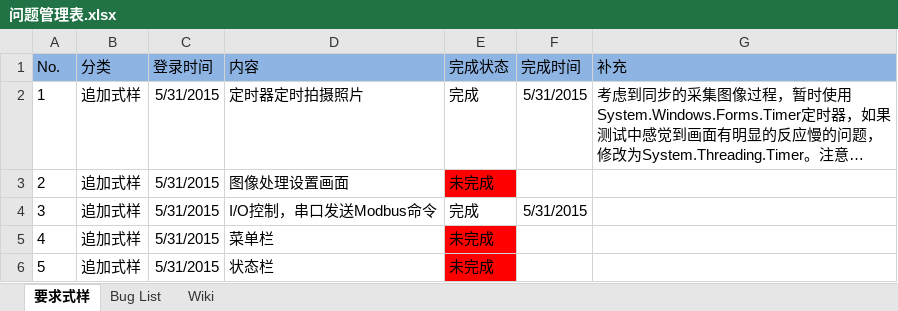
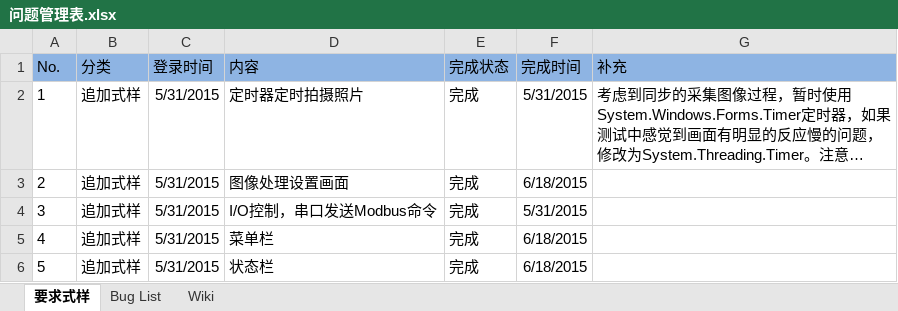
Before and after one commit to iluzhiyong/BLTransfusion, an Excel workbook: 问题管理表.xlsx, sheet 要求式样, drawn as a sheet; long unchanged cells end in …; values as stored, in another font and other column widths than the file's, no borders; the diff names each change by its address in the sheet, - before the commit and + after, or states it on an @@ line.

```diff
--- a/问题管理表.xlsx (sheet 要求式样)
+++ b/问题管理表.xlsx (sheet 要求式样)
-E3 (完成状态): 未完成
+E3 (完成状态): 完成
-E3 fill: #FF0000
+E3 fill: none
-F3 (完成时间): (empty)
+F3 (完成时间): 6/18/2015
-E5:E6 (完成状态): 未完成
+E5:E6 (完成状态): 完成
-E5:E6 fill: #FF0000
+E5:E6 fill: none
-F5:F6 (完成时间): (empty)
+F5:F6 (完成时间): 6/18/2015
```
Also changed, not shown: sheet Bug List, 11 other files.
